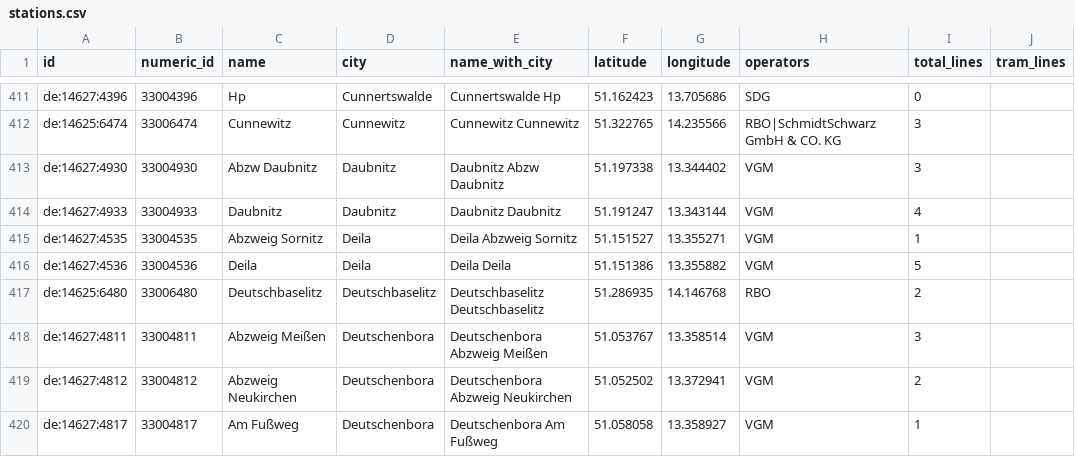
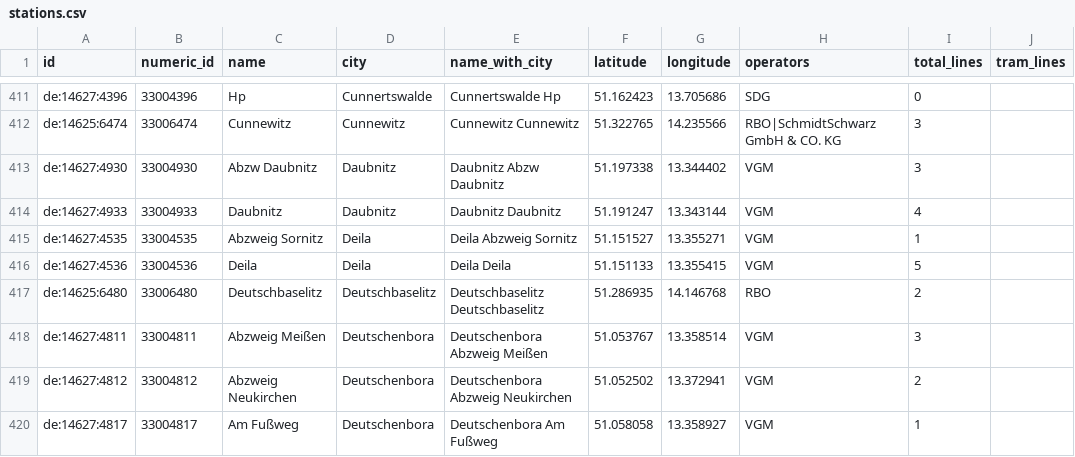
Before and after one commit to kiliankoe/vvo, a CSV file: data/stations.csv, drawn as a sheet; only a part is shown, gaps mark what is left out; the diff names each change by its address in the sheet, - before the commit and + after, or states it on an @@ line.

```diff
--- a/data/stations.csv
+++ b/data/stations.csv
-F416 (latitude): 51.151386
+F416 (latitude): 51.151133
-G416 (longitude): 13.355882
+G416 (longitude): 13.355415
```
Also changed, not shown: 2 other files.
